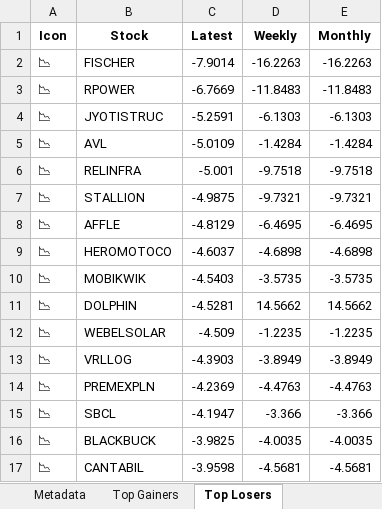
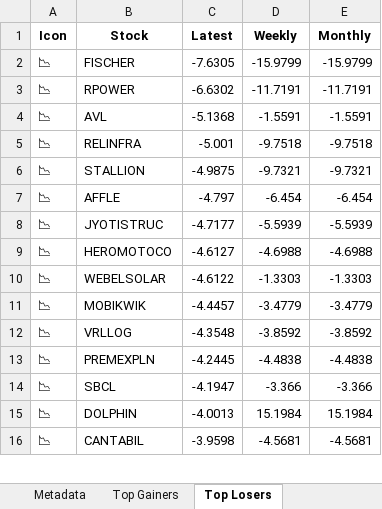
Before and after one commit to twyvernss/market-health-data, an Excel workbook: market_health_data.xlsx, sheet Top Losers, drawn as a sheet; only a part is shown; values as stored, in another font and other column widths than the file's, no borders; removed rows and columns are numbered as before the commit, all else as after; the diff covers the shown part only; the diff names each change by its address in the sheet, - before the commit and + after, or states it on an @@ line.

```diff
--- a/market_health_data.xlsx (sheet Top Losers)
+++ b/market_health_data.xlsx (sheet Top Losers)
-C2 (Latest): -7.9014
+C2 (Latest): -7.6305
-D2 (Weekly): -16.2263
+D2 (Weekly): -15.9799
-E2 (Monthly): -16.2263
+E2 (Monthly): -15.9799
-C3 (Latest): -6.7669
+C3 (Latest): -6.6302
-D3 (Weekly): -11.8483
+D3 (Weekly): -11.7191
-E3 (Monthly): -11.8483
+E3 (Monthly): -11.7191
-row 4: 📉 | JYOTISTRUC | -5.2591 | -6.1303 | -6.1303
-C4 (Latest): -5.0109
+C4 (Latest): -5.1368
-D4 (Weekly): -1.4284
+D4 (Weekly): -1.5591
-E4 (Monthly): -1.4284
+E4 (Monthly): -1.5591
-C7 (Latest): -4.8129
+C7 (Latest): -4.797
-D7 (Weekly): -6.4695
+D7 (Weekly): -6.454
-E7 (Monthly): -6.4695
+E7 (Monthly): -6.454
+row 8: 📉 | JYOTISTRUC | -4.7177 | -5.5939 | -5.5939
-C9 (Latest): -4.6037
+C9 (Latest): -4.6127
-D9 (Weekly): -4.6898
+D9 (Weekly): -4.6988
-E9 (Monthly): -4.6898
+E9 (Monthly): -4.6988
-row 10: 📉 | MOBIKWIK | -4.5403 | -3.5735 | -3.5735
-row 11: 📉 | DOLPHIN | -4.5281 | 14.5662 | 14.5662
-C10 (Latest): -4.509
+C10 (Latest): -4.6122
-D10 (Weekly): -1.2235
+D10 (Weekly): -1.3303
-E10 (Monthly): -1.2235
+E10 (Monthly): -1.3303
+row 11: 📉 | MOBIKWIK | -4.4457 | -3.4779 | -3.4779
-C12 (Latest): -4.3903
+C12 (Latest): -4.3548
-D12 (Weekly): -3.8949
+D12 (Weekly): -3.8592
-E12 (Monthly): -3.8949
+E12 (Monthly): -3.8592
-C13 (Latest): -4.2369
+C13 (Latest): -4.2445
-D13 (Weekly): -4.4763
+D13 (Weekly): -4.4838
-E13 (Monthly): -4.4763
+E13 (Monthly): -4.4838
-row 16: 📉 | BLACKBUCK | -3.9825 | -4.0035 | -4.0035
+row 15: 📉 | DOLPHIN | -4.0013 | 15.1984 | 15.1984
```
Also changed, not shown: 31 added rows, 30 removed rows and 54 edited cells elsewhere in this sheet, sheet Industry Analysis, sheet Top Gainers, sheet 2 Week Return, sheet 1 Month Performance, sheet 1 Year Return, sheet Stock List, 2 more sheets.
